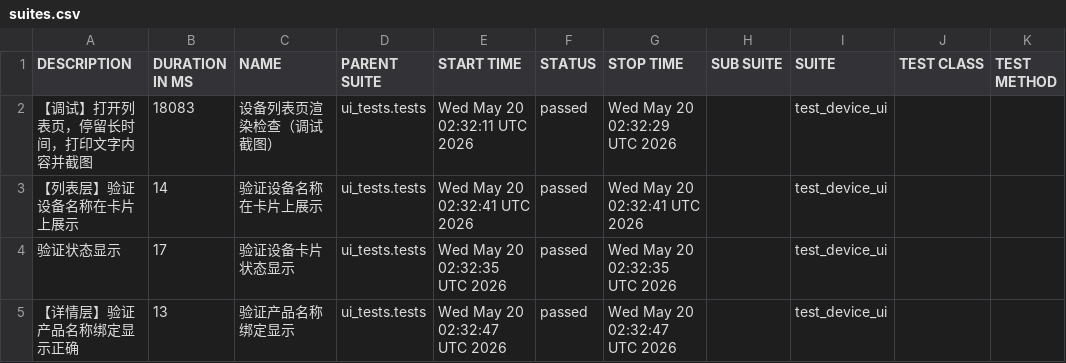
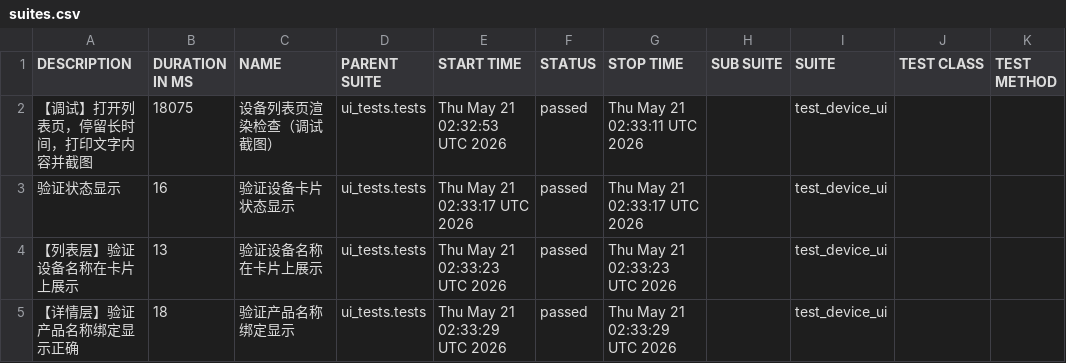
Before and after one commit to piaqiahia/iot-test-framework, a CSV file: ui-report/data/suites.csv, drawn as a sheet.

```diff
--- a/ui-report/data/suites.csv
+++ b/ui-report/data/suites.csv
@@ -1,5 +1,5 @@
 "DESCRIPTION","DURATION IN MS","NAME","PARENT SUITE","START TIME","STATUS","STOP TIME","SUB SUITE","SUITE","TEST CLASS","TEST METHOD"
-"【调试】打开列表页，停留长时间，打印文字内容并截图","18083","设备列表页渲染检查（调试截图）","ui_tests.tests","Wed May 20 02:32:11 UTC 2026","passed","Wed May 20 02:32:29 UTC 2026","","test_device_ui","",""
-"【列表层】验证设备名称在卡片上展示","14","验证设备名称在卡片上展示","ui_tests.tests","Wed May 20 02:32:41 UTC 2026","passed","Wed May 20 02:32:41 UTC 2026","","test_device_ui","",""
-"验证状态显示","17","验证设备卡片状态显示","ui_tests.tests","Wed May 20 02:32:35 UTC 2026","passed","Wed May 20 02:32:35 UTC 2026","","test_device_ui","",""
-"【详情层】验证产品名称绑定显示正确","13","验证产品名称绑定显示","ui_tests.tests","Wed May 20 02:32:47 UTC 2026","passed","Wed May 20 02:32:47 UTC 2026","","test_device_ui","",""
+"【调试】打开列表页，停留长时间，打印文字内容并截图","18075","设备列表页渲染检查（调试截图）","ui_tests.tests","Thu May 21 02:32:53 UTC 2026","passed","Thu May 21 02:33:11 UTC 2026","","test_device_ui","",""
+"验证状态显示","16","验证设备卡片状态显示","ui_tests.tests","Thu May 21 02:33:17 UTC 2026","passed","Thu May 21 02:33:17 UTC 2026","","test_device_ui","",""
+"【列表层】验证设备名称在卡片上展示","13","验证设备名称在卡片上展示","ui_tests.tests","Thu May 21 02:33:23 UTC 2026","passed","Thu May 21 02:33:23 UTC 2026","","test_device_ui","",""
+"【详情层】验证产品名称绑定显示正确","18","验证产品名称绑定显示","ui_tests.tests","Thu May 21 02:33:29 UTC 2026","passed","Thu May 21 02:33:29 UTC 2026","","test_device_ui","",""
```
Also changed, not shown: 18 other files.
